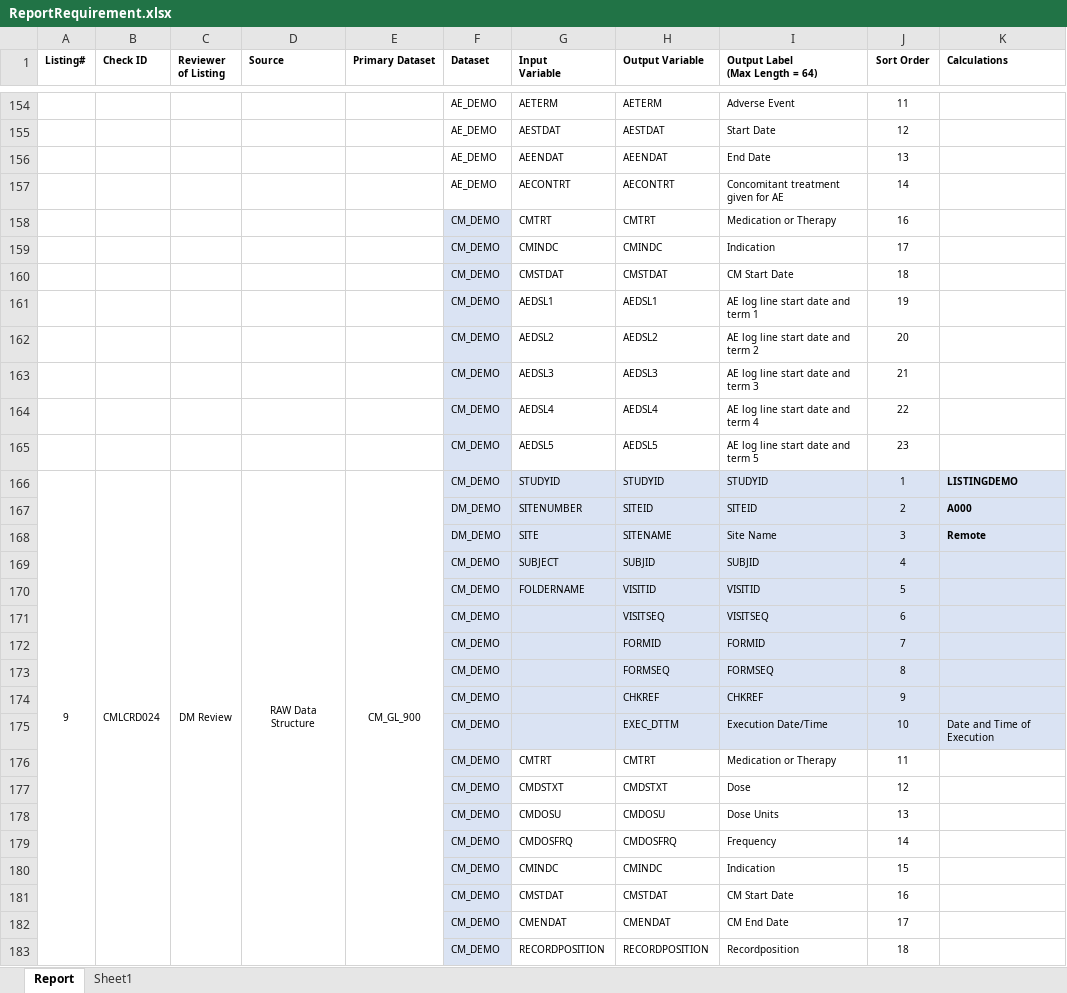
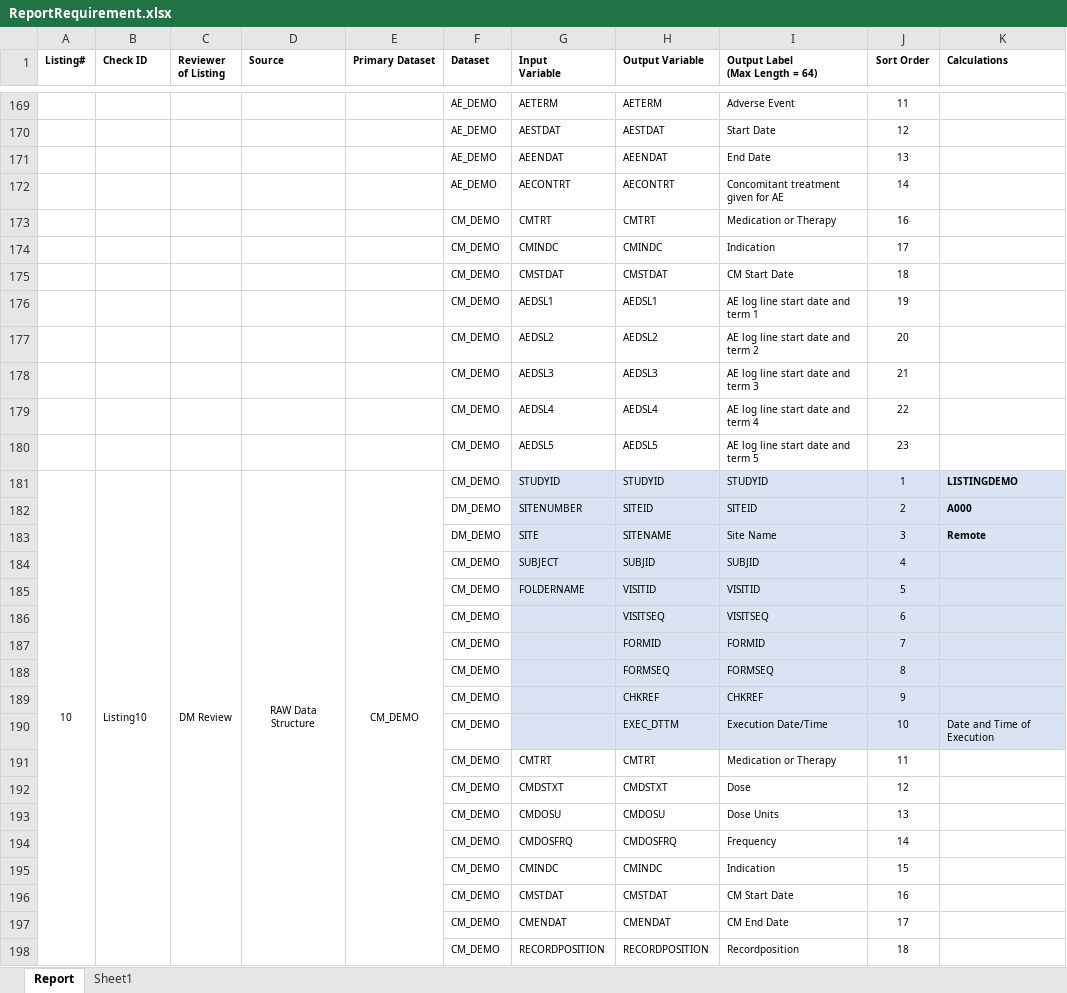
Before and after one commit to vandanapainuli/PracticeWork, an Excel workbook: ReportRequirement.xlsx, sheet Report, drawn as a sheet; only a part is shown, gaps mark what is left out; values as stored, in another font and other column widths than the file's, no borders; conditional formats not drawn; addresses are those after the commit; the diff covers the shown part only; the diff names each change by its address in the sheet, - before the commit and + after, or states it on an @@ line.

```diff
--- a/ReportRequirement.xlsx (sheet Report)
+++ b/ReportRequirement.xlsx (sheet Report)
@@ column A (Listing#) renumbered between rows 17 and 181 @@
-F173:F198 fill: #DAE3F3
+F173:F198 fill: none
-B181 (Check ID): CMLCRD024
+B181 (Check ID): Listing10
-E181 (Primary Dataset): CM_GL_900
+E181 (Primary Dataset): CM_DEMO
```
Also changed, not shown: 15 added rows, 26 edited cells and cell formats elsewhere in this sheet, formulas that keep their value, 2 other files.
